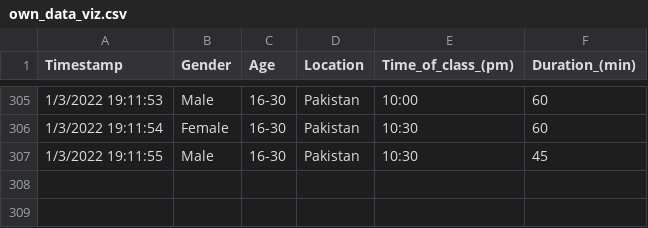
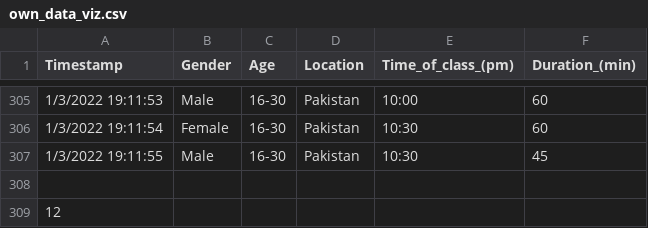
Before and after one commit to Muhammd-waleed/MyFirstRepo, a CSV file: own_data_viz.csv, drawn as a sheet; only a part is shown, gaps mark what is left out; the diff names each change by its address in the sheet, - before the commit and + after, or states it on an @@ line.

Commit message:
309

```diff
--- a/own_data_viz.csv
+++ b/own_data_viz.csv
+row 308: (empty)
+row 309: 12
```
